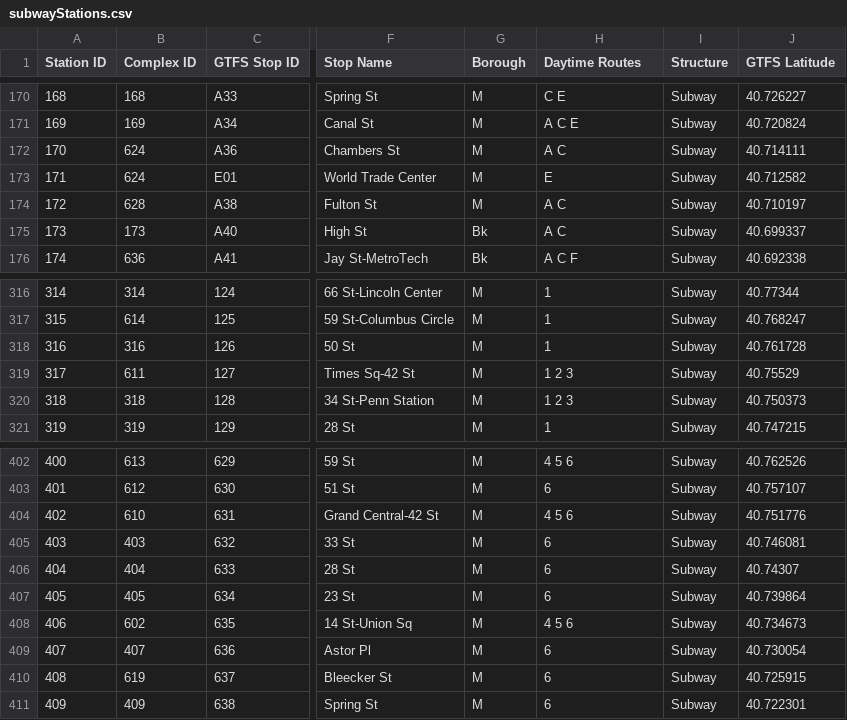
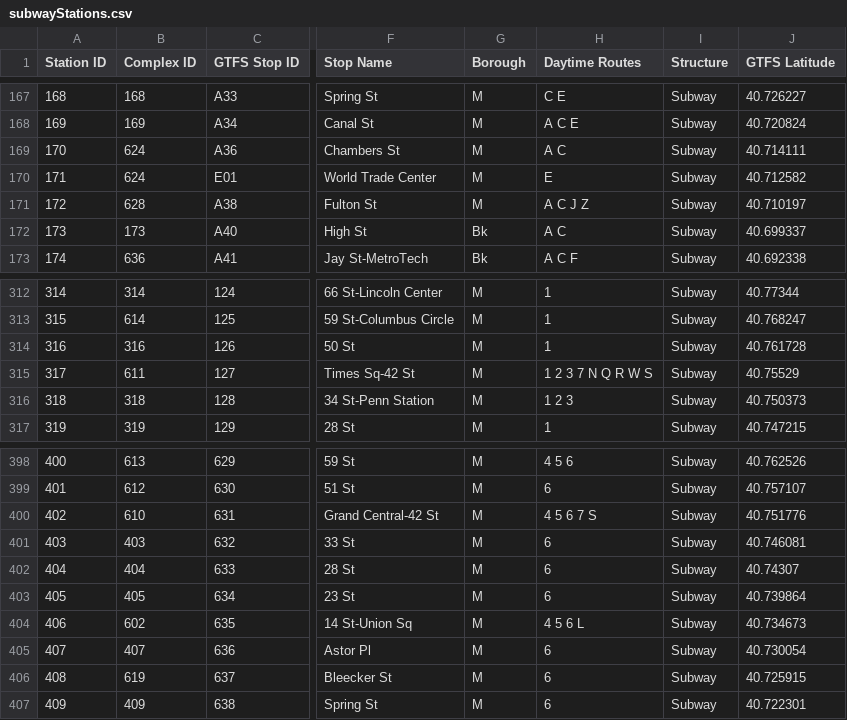
Before and after one commit to stephaniedang/mta-project, a CSV file: static/data/subwayStations.csv, drawn as a sheet; only a part is shown, gaps mark what is left out; addresses are those after the commit; the diff covers the shown part only; the diff names each change by its address in the sheet, - before the commit and + after, or states it on an @@ line.

```diff
--- a/static/data/subwayStations.csv
+++ b/static/data/subwayStations.csv
-H171 (Daytime Routes): A C
+H171 (Daytime Routes): A C J Z
-H315 (Daytime Routes): 1 2 3
+H315 (Daytime Routes): 1 2 3 7 N Q R W S
-H400 (Daytime Routes): 4 5 6
+H400 (Daytime Routes): 4 5 6 7 S
-H404 (Daytime Routes): 4 5 6
+H404 (Daytime Routes): 4 5 6 L
```
Also changed, not shown: 8 removed rows and 2 edited cells elsewhere in this file, 3 other files.
